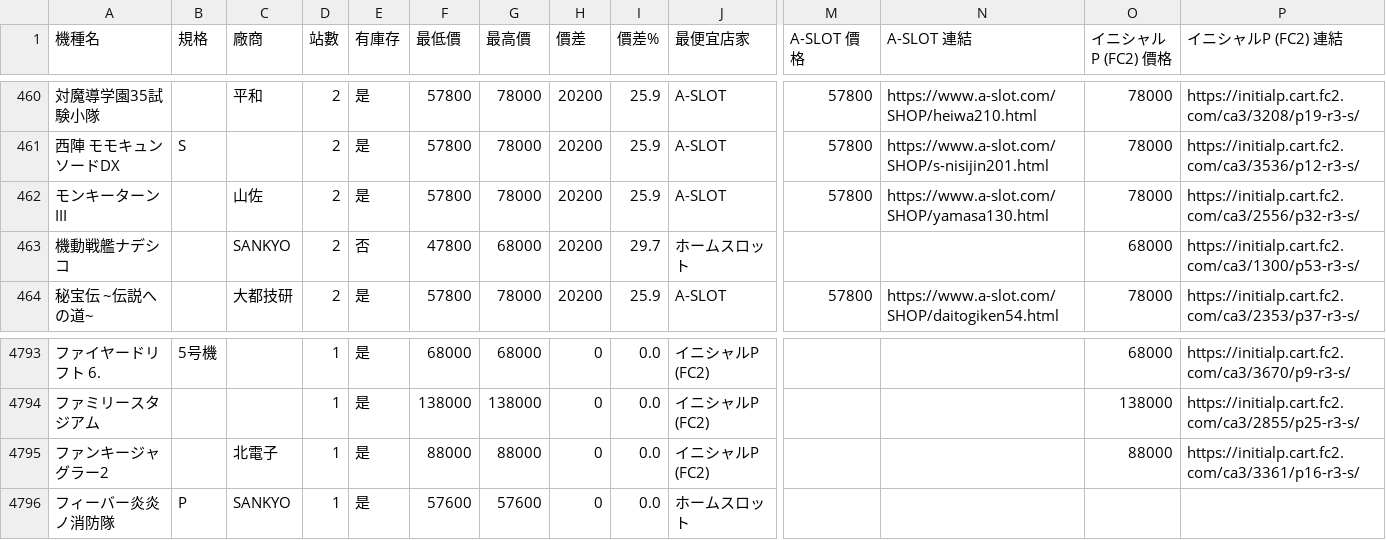
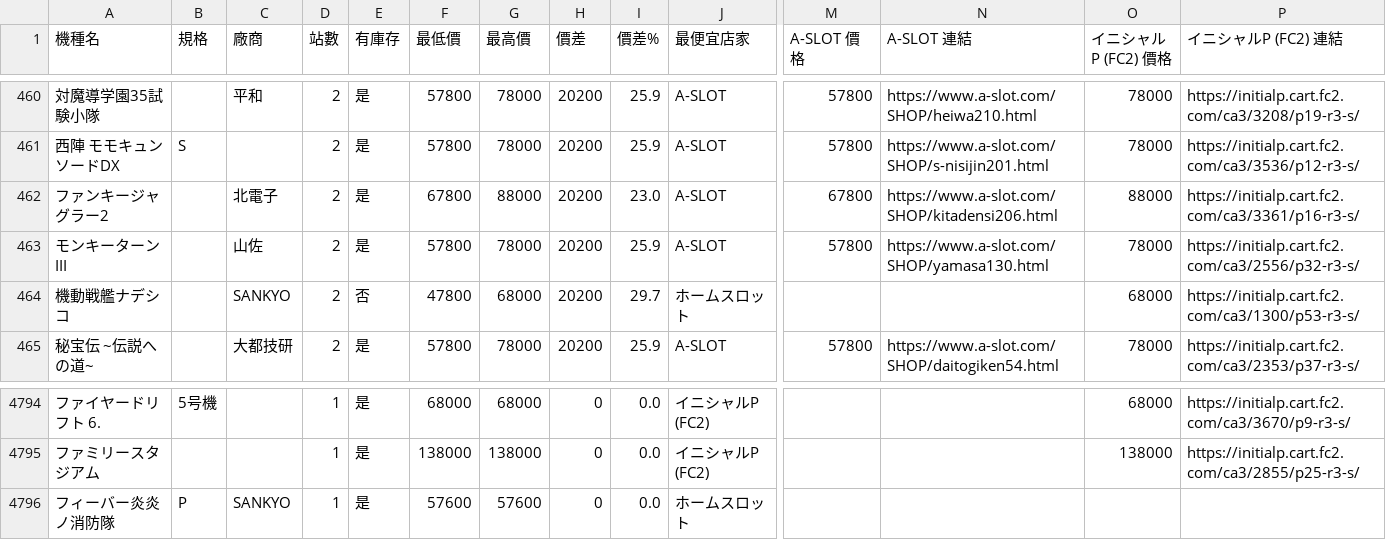
Before and after one commit to z870017/slot-price-watch, a CSV file: docs/prices.csv, drawn as a sheet; only a part is shown, gaps mark what is left out; removed rows and columns are numbered as before the commit, all else as after; rows hold the shown columns only; the diff names each change by its address in the sheet, - before the commit and + after, or states it on an @@ line.

```diff
--- a/docs/prices.csv
+++ b/docs/prices.csv
+row 462: ファンキージャグラー2 |  | 北電子 | 2 | 是 | 67800 | 88000 | 20200 | 23.0 | A-SLOT | 67800 | https://www.a-slot.com/SHOP/kitadensi206.html | 88000 | https://initialp.cart.fc2.com/ca3/3361/p16-r3-s/
-row 4795: ファンキージャグラー2 |  | 北電子 | 1 | 是 | 88000 | 88000 | 0 | 0.0 | イニシャルP (FC2) |  |  | 88000 | https://initialp.cart.fc2.com/ca3/3361/p16-r3-s/
```
Also changed, not shown: docs/changes.csv, docs/summary.csv, 4 other files.
